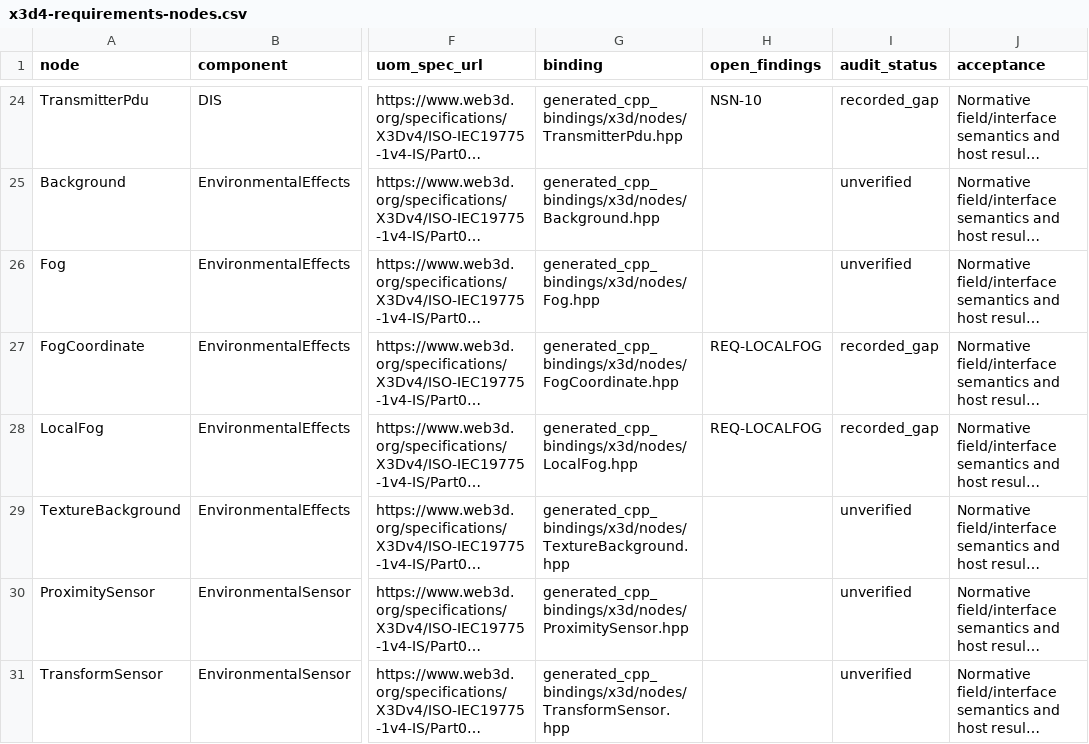
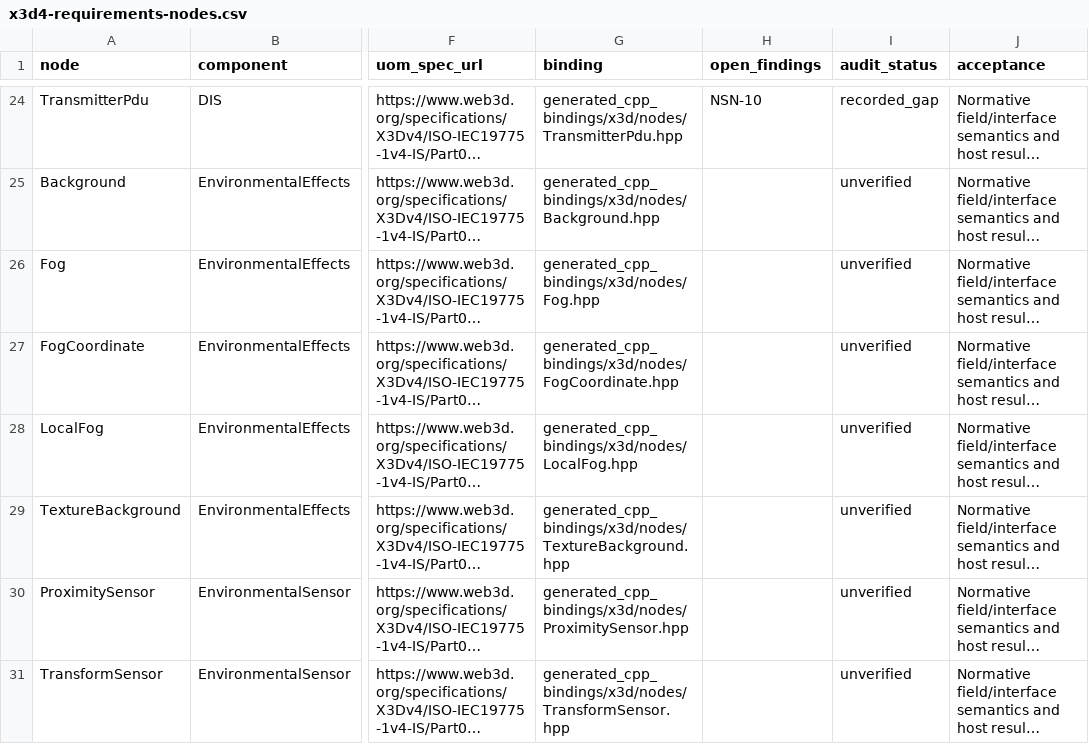
Before and after one commit to delta9000/x3d-cpp, a CSV file: docs/wiki/guides/x3d4-requirements-nodes.csv, drawn as a sheet; only a part is shown, gaps mark what is left out; long unchanged cells end in …; the diff names each change by its address in the sheet, - before the commit and + after, or states it on an @@ line.

```diff
--- a/docs/wiki/guides/x3d4-requirements-nodes.csv
+++ b/docs/wiki/guides/x3d4-requirements-nodes.csv
-H27:H28 (open_findings): REQ-LOCALFOG
+H27:H28 (open_findings): (empty)
-I27:I28 (audit_status): recorded_gap
+I27:I28 (audit_status): unverified
```
Also changed, not shown: 23 other files.
